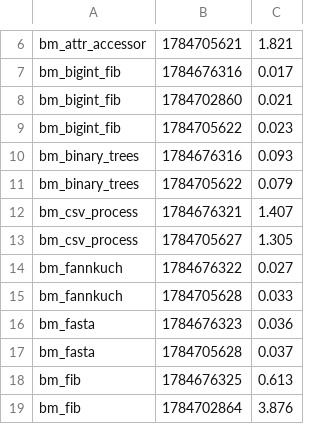
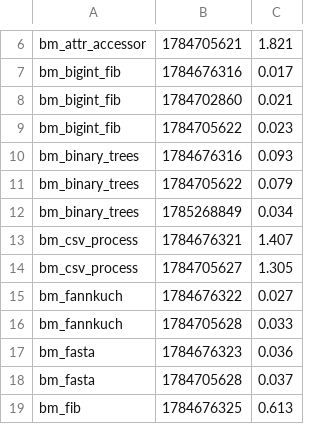
Before and after one commit to ryanseys/zeo, a TSV file: bench/history.tsv, drawn as a sheet; only a part is shown, gaps mark what is left out; the shorter side is filled out with more unchanged rows.

```diff
--- a/bench/history.tsv
+++ b/bench/history.tsv
@@ -11,2 +11,3 @@ bm_binary_trees	1784676316	0.093
 bm_binary_trees	1784705622	0.079
+bm_binary_trees	1785268849	0.034
 bm_csv_process	1784676321	1.407
```
Also changed, not shown: 1 other file.
